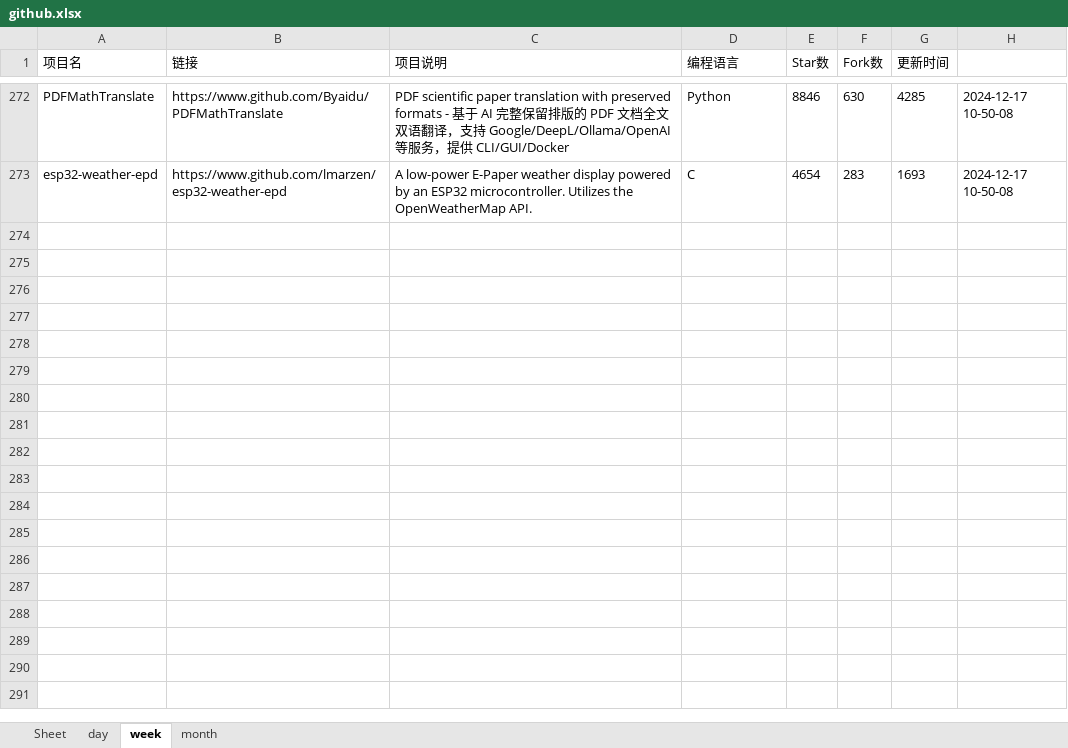
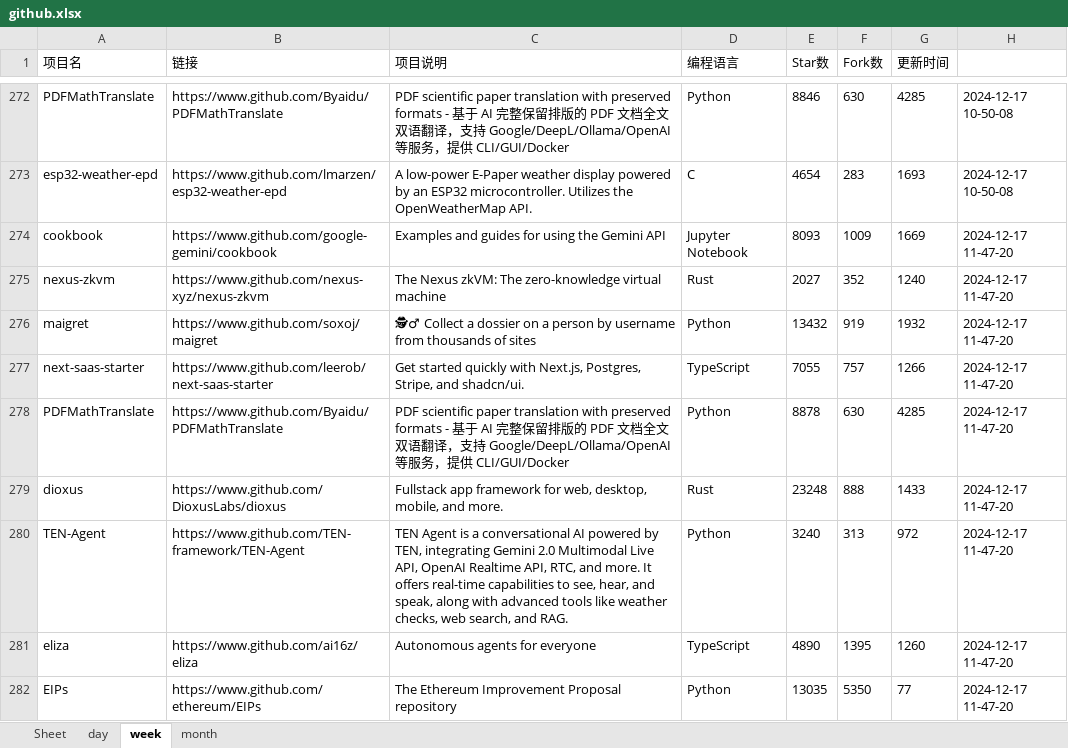
Before and after one commit to WHG555/github-today-repositories, an Excel workbook: github.xlsx, sheet week, drawn as a sheet; only a part is shown, gaps mark what is left out; values as stored, in another font and other column widths than the file's, no borders; the diff covers the shown part only; the diff names each change by its address in the sheet, - before the commit and + after, or states it on an @@ line.

```diff
--- a/github.xlsx (sheet week)
+++ b/github.xlsx (sheet week)
+row 274: cookbook | https://www.github.com/google-gemini/cookbook | Examples and guides for using the Gemini API | Jupyter Notebook | 8093 | 1009 | 1669 | 2024-12-17 11-47-20
+row 275: nexus-zkvm | https://www.github.com/nexus-xyz/nexus-zkvm | The Nexus zkVM: The zero-knowledge virtual machine | Rust | 2027 | 352 | 1240 | 2024-12-17 11-47-20
+row 276: maigret | https://www.github.com/soxoj/maigret | 🕵‍♂ Collect a dossier on a person by username from thousands of sites | Python | 13432 | 919 | 1932 | 2024-12-17 11-47-20
+row 277: next-saas-starter | https://www.github.com/leerob/next-saas-starter | Get started quickly with Next.js, Postgres, Stripe, and shadcn/ui. | TypeScript | 7055 | 757 | 1266 | 2024-12-17 11-47-20
+row 278: PDFMathTranslate | https://www.github.com/Byaidu/PDFMathTranslate | PDF scientific paper translation with preserved formats - 基于 AI 完整保留排版的 PDF 文档全文双语翻译，支持 Google/DeepL/Ollama/OpenAI 等服务，提供 CLI/GUI/Docker | Python | 8878 | 630 | 4285 | 2024-12-17 11-47-20
+row 279: dioxus | https://www.github.com/DioxusLabs/dioxus | Fullstack app framework for web, desktop, mobile, and more. | Rust | 23248 | 888 | 1433 | 2024-12-17 11-47-20
+row 280: TEN-Agent | https://www.github.com/TEN-framework/TEN-Agent | TEN Agent is a conversational AI powered by TEN, integrating Gemini 2.0 Multimodal Live API, OpenAI Realtime API, RTC, and more. It offers real-time capabilities to see, hear, and speak, along with advanced tools like weather checks, web search, and RAG. | Python | 3240 | 313 | 972 | 2024-12-17 11-47-20
+row 281: eliza | https://www.github.com/ai16z/eliza | Autonomous agents for everyone | TypeScript | 4890 | 1395 | 1260 | 2024-12-17 11-47-20
+row 282: EIPs | https://www.github.com/ethereum/EIPs | The Ethereum Improvement Proposal repository | Python | 13035 | 5350 | 77 | 2024-12-17 11-47-20
```
Also changed, not shown: 9 added rows elsewhere in this sheet, sheet month, sheet day.
